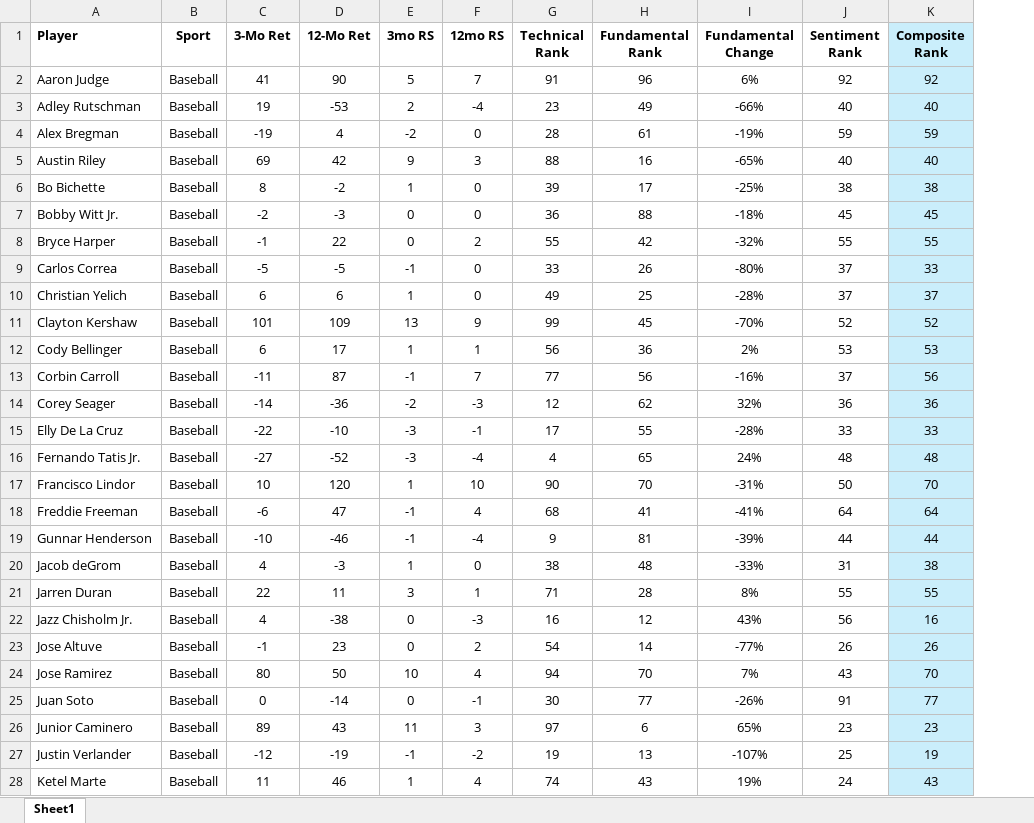
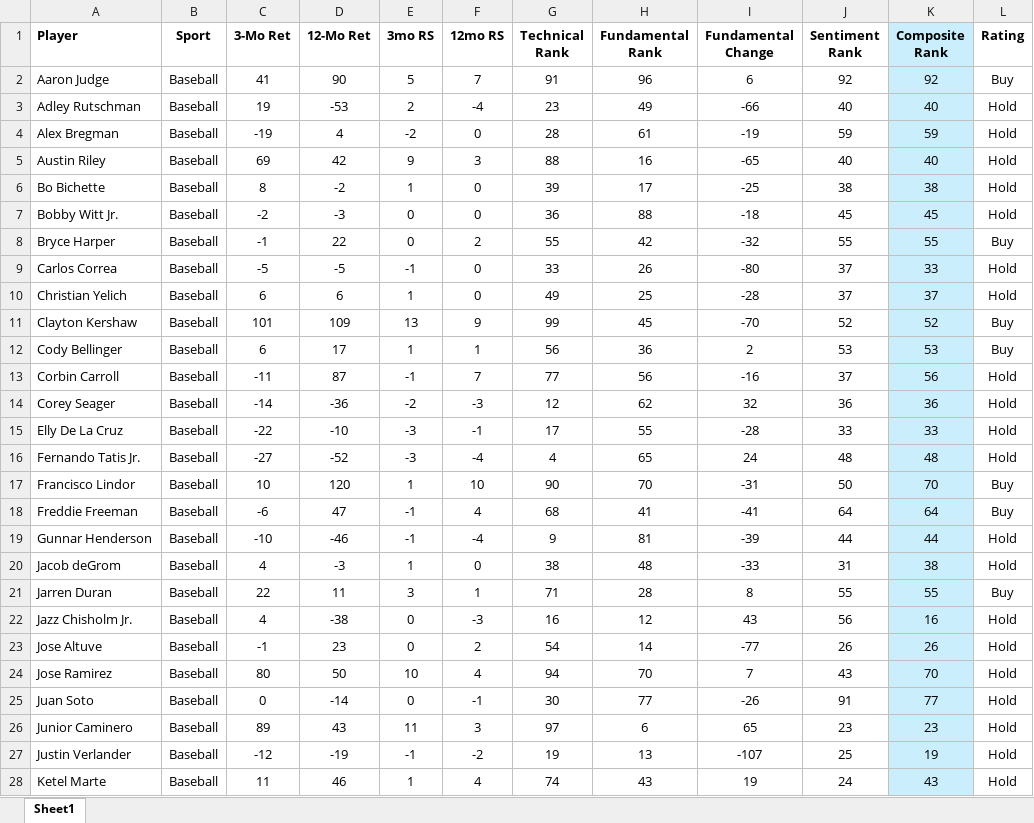
Before and after one commit to LonghornCards/LonghornCards, an Excel workbook: src/assets/Composite_Ranks_Data.xlsx, sheet Sheet1, drawn as a sheet; only a part is shown; values as stored, in another font and other column widths than the file's, no borders; the diff covers the shown part only; the diff names each change by its address in the sheet, - before the commit and + after, or states it on an @@ line.

```diff
--- a/src/assets/Composite_Ranks_Data.xlsx (sheet Sheet1)
+++ b/src/assets/Composite_Ranks_Data.xlsx (sheet Sheet1)
+column L (Rating), rows 2-28: Buy | Hold | Hold | Hold | Hold | Hold | Buy | Hold | Hold | Buy | Buy | Hold | Hold | Hold | Hold | Buy | Buy | Hold | Hold | Buy | Hold | Hold | Hold | Hold | Hold | Hold | Hold
-I2 (Fundamental Change): 6%
+I2 (Fundamental Change): 6
-I3 (Fundamental Change): -66%
+I3 (Fundamental Change): -66
-I4 (Fundamental Change): -19%
+I4 (Fundamental Change): -19
-I5 (Fundamental Change): -65%
+I5 (Fundamental Change): -65
-I6 (Fundamental Change): -25%
+I6 (Fundamental Change): -25
-I7 (Fundamental Change): -18%
+I7 (Fundamental Change): -18
-I8 (Fundamental Change): -32%
+I8 (Fundamental Change): -32
-I9 (Fundamental Change): -80%
+I9 (Fundamental Change): -80
-I10 (Fundamental Change): -28%
+I10 (Fundamental Change): -28
-I11 (Fundamental Change): -70%
+I11 (Fundamental Change): -70
-I12 (Fundamental Change): 2%
+I12 (Fundamental Change): 2
-I13 (Fundamental Change): -16%
+I13 (Fundamental Change): -16
-I14 (Fundamental Change): 32%
+I14 (Fundamental Change): 32
-I15 (Fundamental Change): -28%
+I15 (Fundamental Change): -28
-I16 (Fundamental Change): 24%
+I16 (Fundamental Change): 24
-I17 (Fundamental Change): -31%
+I17 (Fundamental Change): -31
-I18 (Fundamental Change): -41%
+I18 (Fundamental Change): -41
-I19 (Fundamental Change): -39%
+I19 (Fundamental Change): -39
-I20 (Fundamental Change): -33%
+I20 (Fundamental Change): -33
-I21 (Fundamental Change): 8%
+I21 (Fundamental Change): 8
-I22 (Fundamental Change): 43%
+I22 (Fundamental Change): 43
-I23 (Fundamental Change): -77%
+I23 (Fundamental Change): -77
-I24 (Fundamental Change): 7%
+I24 (Fundamental Change): 7
-I25 (Fundamental Change): -26%
+I25 (Fundamental Change): -26
-I26 (Fundamental Change): 65%
+I26 (Fundamental Change): 65
-I27 (Fundamental Change): -107%
+I27 (Fundamental Change): -107
-I28 (Fundamental Change): 19%
+I28 (Fundamental Change): 19
```
Also changed, not shown: 187 edited cells elsewhere in this sheet, 2 other files.
